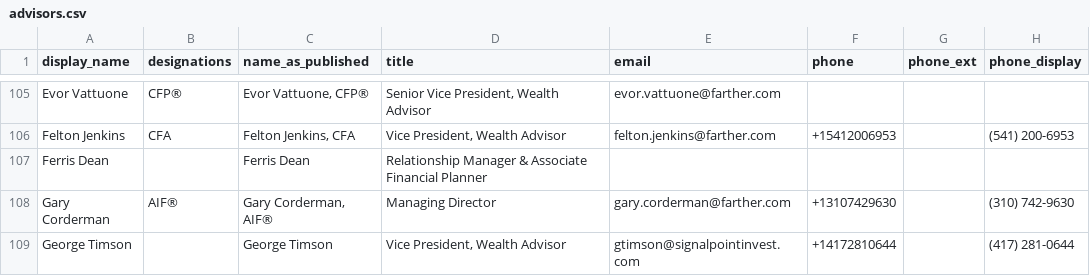
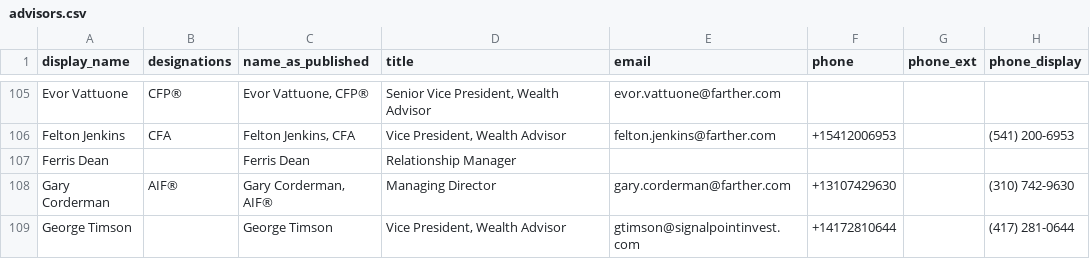
Before and after one commit to timbohnett-farther/Farther-advisor-profile, a CSV file: data/advisors.csv, drawn as a sheet; only a part is shown, gaps mark what is left out; the diff covers the shown part only; the diff names each change by its address in the sheet, - before the commit and + after, or states it on an @@ line.

```diff
--- a/data/advisors.csv
+++ b/data/advisors.csv
-D107 (title): Relationship Manager & Associate Financial Planner
+D107 (title): Relationship Manager
```
Also changed, not shown: 1 added row and 6 edited cells elsewhere in this file, 1 other file.
